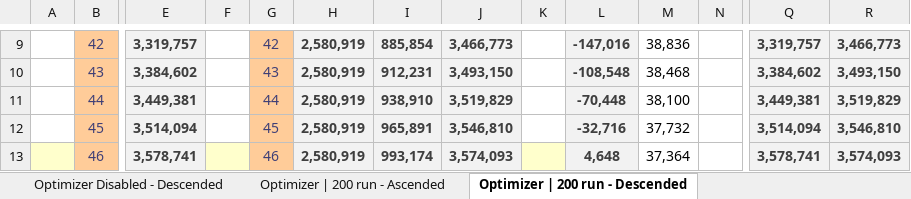
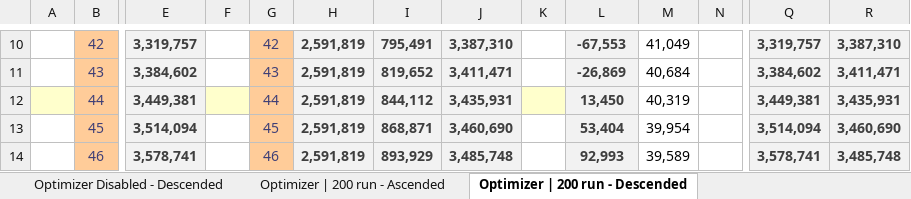
Before and after one commit to FrankNFT-labs/ERC721F, an Excel workbook: docs/data/Break even ERC721A and ERC721F.xlsx, sheet Optimizer | 200 run - Descended, drawn as a sheet; only a part is shown, gaps mark what is left out; values as stored, in another font and other column widths than the file's, no borders; charts and pictures and conditional formats not drawn; addresses are those after the commit; the diff covers the shown part only; the diff names each change by its address in the sheet, - before the commit and + after, or states it on an @@ line.

Commit message:
Update optimizer 200 runs data

```diff
--- a/docs/data/Break even ERC721A and ERC721F.xlsx (sheet Optimizer | 200 run - Descended)
+++ b/docs/data/Break even ERC721A and ERC721F.xlsx (sheet Optimizer | 200 run - Descended)
-H10:H14: 2,580,919
+H10:H14: 2,591,819
-I10: 885,854
+I10: 795,491
-J10: 3,466,773
+J10: 3,387,310
-L10: -147,016
+L10: -67,553
-M10: 38,836
+M10: 41,049
-R10: 3,466,773
+R10: 3,387,310
-I11: 912,231
+I11: 819,652
-J11: 3,493,150
+J11: 3,411,471
-L11: -108,548
+L11: -26,869
-M11: 38,468
+M11: 40,684
-R11: 3,493,150
+R11: 3,411,471
-A12 fill: none
+A12 fill: #FFFFCC
-F12 fill: none
+F12 fill: #FFFFCC
-I12: 938,910
+I12: 844,112
-J12: 3,519,829
+J12: 3,435,931
-K12 fill: none
+K12 fill: #FFFFCC
-L12: -70,448
+L12: 13,450
-M12: 38,100
+M12: 40,319
-R12: 3,519,829
+R12: 3,435,931
-I13: 965,891
+I13: 868,871
-J13: 3,546,810
+J13: 3,460,690
-L13: -32,716
+L13: 53,404
-M13: 37,732
+M13: 39,954
-R13: 3,546,810
+R13: 3,460,690
-A14 fill: #FFFFCC
+A14 fill: none
-F14 fill: #FFFFCC
+F14 fill: none
-I14: 993,174
+I14: 893,929
-J14: 3,574,093
+J14: 3,485,748
-K14 fill: #FFFFCC
+K14 fill: none
-L14: 4,648
+L14: 92,993
-M14: 37,364
+M14: 39,589
-R14: 3,574,093
+R14: 3,485,748
```
Also changed, not shown: 1 added row, 1 removed row and 89 edited cells elsewhere in this sheet, sheet Optimizer | 200 run - Ascended, formulas that keep their value, charts or pictures.
